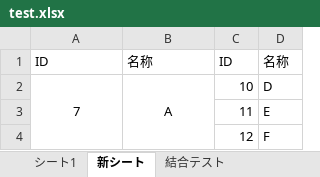
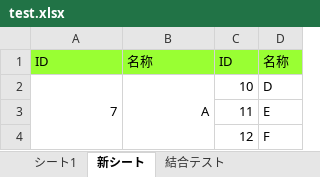
Before and after one commit to fisherman08/kotlin_playground, an Excel workbook: out/production/resources/poi/test.xlsx, sheet 新シート, drawn as a sheet; values as stored, in another font and other column widths than the file's, no borders; the diff names each change by its address in the sheet, - before the commit and + after, or states it on an @@ line.

```diff
--- a/out/production/resources/poi/test.xlsx (sheet 新シート)
+++ b/out/production/resources/poi/test.xlsx (sheet 新シート)
-A1:D1 fill: none
+A1:D1 fill: #99FF33
-A2:B2 alignment: center
+A2:B2 alignment: right
```
Also changed, not shown: src/main/resources/poi/test.xlsx, 1 other file.
